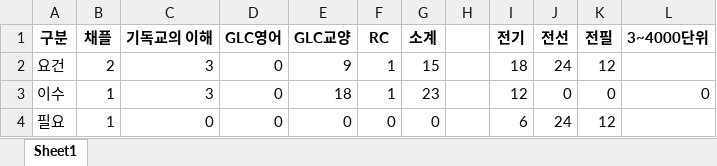
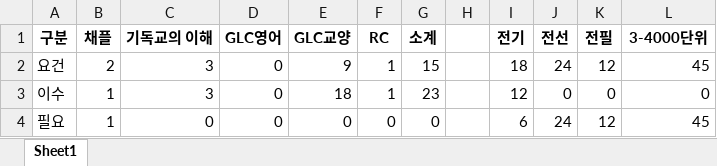
Before and after one commit to hanouw/AIE_hackathon, an Excel workbook: result_file.xlsx, sheet Sheet1, drawn as a sheet; values as stored, in another font and other column widths than the file's, no borders; the diff names each change by its address in the sheet, - before the commit and + after, or states it on an @@ line.

```diff
--- a/result_file.xlsx (sheet Sheet1)
+++ b/result_file.xlsx (sheet Sheet1)
-L1: 3~4000단위
+L1: 3-4000단위
-L2 (3-4000단위): (empty)
+L2 (3-4000단위): 45
-L4 (3-4000단위): (empty)
+L4 (3-4000단위): 45
```
Also changed, not shown: 1 other file.
